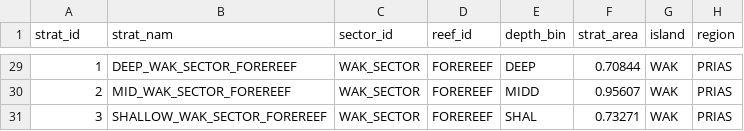
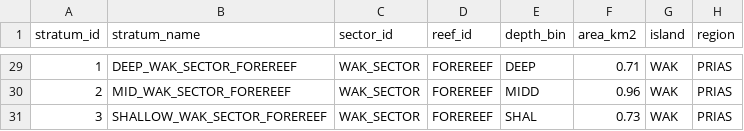
Before and after one commit to krtanaka/ncrmp_common_map, a CSV file: outputs/tables/strata_table_PRIAs.csv, drawn as a sheet; only a part is shown, gaps mark what is left out; the diff covers the shown part only.

Commit message:
Update strata_table_PRIAs.csv

```diff
--- a/outputs/tables/strata_table_PRIAs.csv
+++ b/outputs/tables/strata_table_PRIAs.csv
@@ -1 +1 @@
-strat_id,strat_nam,sector_id,reef_id,depth_bin,strat_area,island,region
+stratum_id,stratum_name,sector_id,reef_id,depth_bin,area_km2,island,region
@@ -29,3 +29,3 @@ strat_id,strat_nam,sector_id,reef_id,depth_bin,strat_area,island,region
-1,DEEP_WAK_SECTOR_FOREREEF,WAK_SECTOR,FOREREEF,DEEP,0.70844,WAK,PRIAS
-2,MID_WAK_SECTOR_FOREREEF,WAK_SECTOR,FOREREEF,MIDD,0.95607,WAK,PRIAS
-3,SHALLOW_WAK_SECTOR_FOREREEF,WAK_SECTOR,FOREREEF,SHAL,0.73271,WAK,PRIAS
+1,DEEP_WAK_SECTOR_FOREREEF,WAK_SECTOR,FOREREEF,DEEP,0.71,WAK,PRIAS
+2,MID_WAK_SECTOR_FOREREEF,WAK_SECTOR,FOREREEF,MIDD,0.96,WAK,PRIAS
+3,SHALLOW_WAK_SECTOR_FOREREEF,WAK_SECTOR,FOREREEF,SHAL,0.73,WAK,PRIAS
```
Also changed, not shown: 27 edited cells elsewhere in this file.
